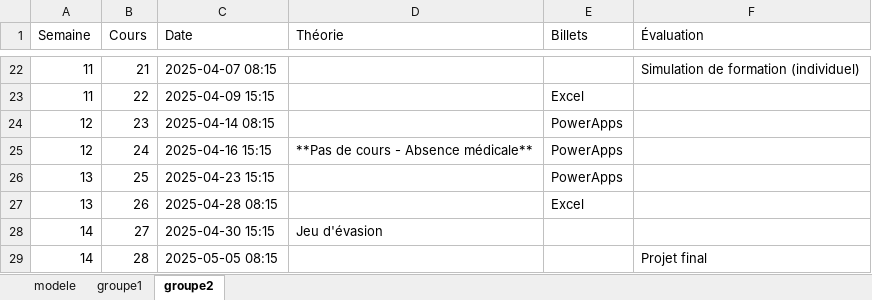
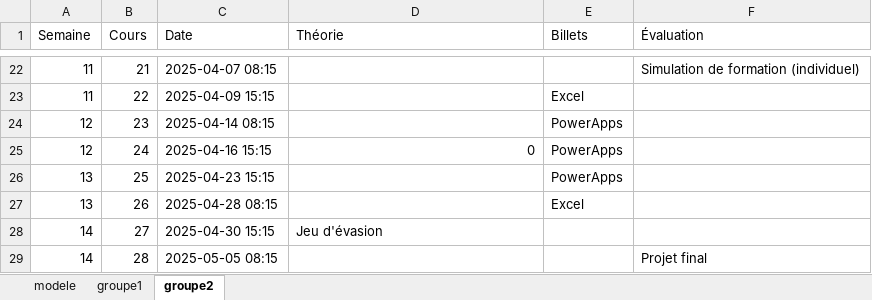
Before and after one commit to cegepvictoetienne/support, an Excel workbook: template/horaire.xlsx, sheet groupe2, drawn as a sheet; only a part is shown, gaps mark what is left out; values as stored, in another font and other column widths than the file's, no borders; the diff names each change by its address in the sheet, - before the commit and + after, or states it on an @@ line.

```diff
--- a/template/horaire.xlsx (sheet groupe2)
+++ b/template/horaire.xlsx (sheet groupe2)
-D25 (Théorie): **Pas de cours - Absence médicale**
+D25 (Théorie): 0
```
Also changed, not shown: sheet groupe1, sheet modele, template/billeterie.xlsx, 3 other files.
